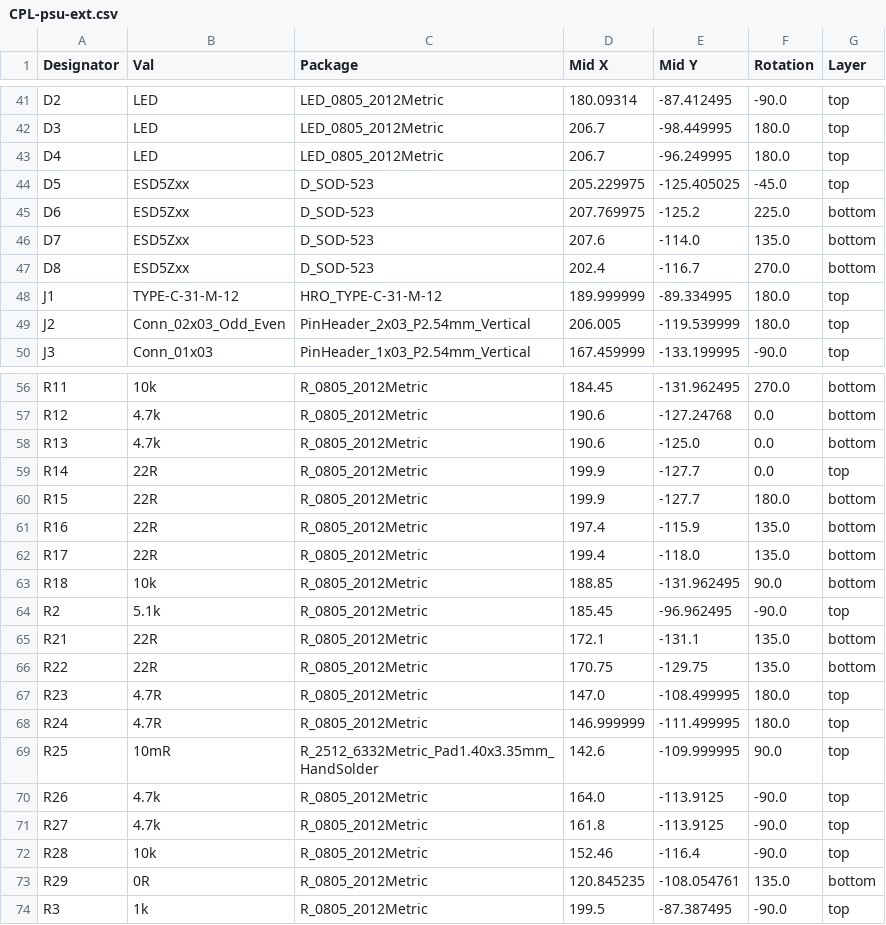
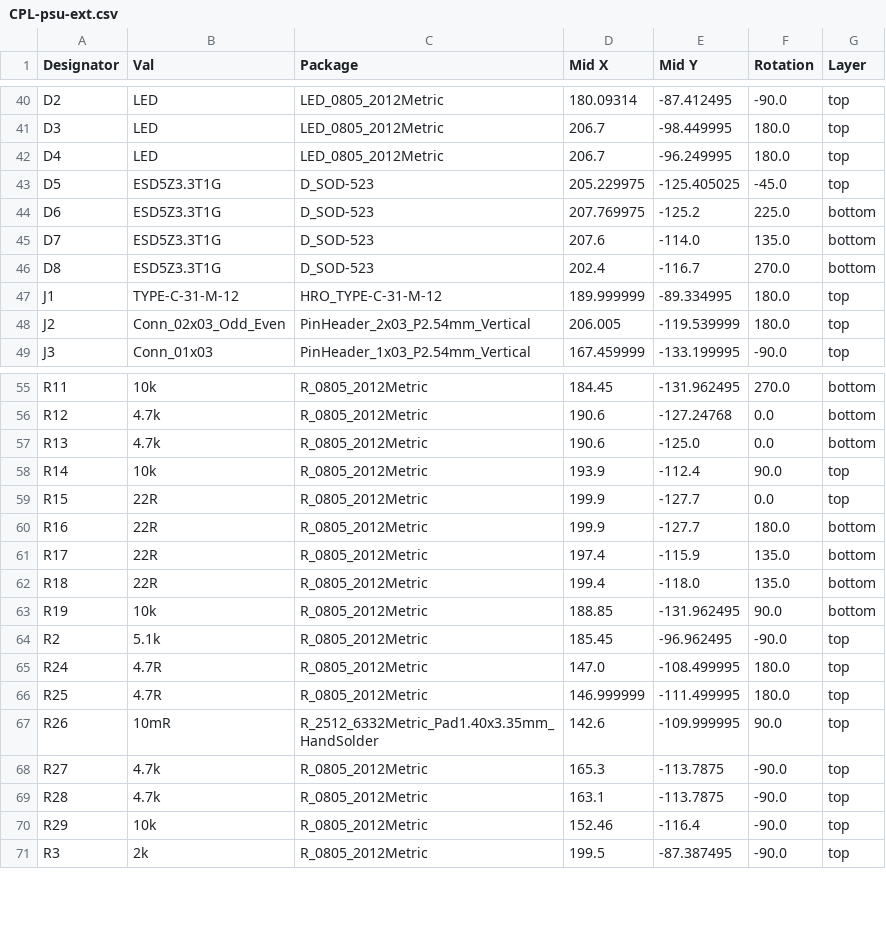
Before and after one commit to PSU-Ext-Org/psu-ext-hardware, a CSV file: manufacturing/CPL-psu-ext.csv, drawn as a sheet; only a part is shown, gaps mark what is left out; the diff covers the shown part only.

```diff
--- a/manufacturing/CPL-psu-ext.csv
+++ b/manufacturing/CPL-psu-ext.csv
@@ -43,6 +42,6 @@ D3,LED,LED_0805_2012Metric,206.7,-98.449995,180.0,top
 D4,LED,LED_0805_2012Metric,206.7,-96.249995,180.0,top
-D5,ESD5Zxx,D_SOD-523,205.229975,-125.405025,-45.0,top
-D6,ESD5Zxx,D_SOD-523,207.769975,-125.2,225.0,bottom
-D7,ESD5Zxx,D_SOD-523,207.6,-114.0,135.0,bottom
-D8,ESD5Zxx,D_SOD-523,202.4,-116.7,270.0,bottom
+D5,ESD5Z3.3T1G,D_SOD-523,205.229975,-125.405025,-45.0,top
+D6,ESD5Z3.3T1G,D_SOD-523,207.769975,-125.2,225.0,bottom
+D7,ESD5Z3.3T1G,D_SOD-523,207.6,-114.0,135.0,bottom
+D8,ESD5Z3.3T1G,D_SOD-523,202.4,-116.7,270.0,bottom
 J1,TYPE-C-31-M-12,HRO_TYPE-C-31-M-12,189.999999,-89.334995,180.0,top
@@ -58,17 +57,15 @@ R12,4.7k,R_0805_2012Metric,190.6,-127.24768,0.0,bottom
 R13,4.7k,R_0805_2012Metric,190.6,-125.0,0.0,bottom
-R14,22R,R_0805_2012Metric,199.9,-127.7,0.0,top
-R15,22R,R_0805_2012Metric,199.9,-127.7,180.0,bottom
-R16,22R,R_0805_2012Metric,197.4,-115.9,135.0,bottom
-R17,22R,R_0805_2012Metric,199.4,-118.0,135.0,bottom
-R18,10k,R_0805_2012Metric,188.85,-131.962495,90.0,bottom
+R14,10k,R_0805_2012Metric,193.9,-112.4,90.0,top
+R15,22R,R_0805_2012Metric,199.9,-127.7,0.0,top
+R16,22R,R_0805_2012Metric,199.9,-127.7,180.0,bottom
+R17,22R,R_0805_2012Metric,197.4,-115.9,135.0,bottom
+R18,22R,R_0805_2012Metric,199.4,-118.0,135.0,bottom
+R19,10k,R_0805_2012Metric,188.85,-131.962495,90.0,bottom
 R2,5.1k,R_0805_2012Metric,185.45,-96.962495,-90.0,top
-R21,22R,R_0805_2012Metric,172.1,-131.1,135.0,bottom
-R22,22R,R_0805_2012Metric,170.75,-129.75,135.0,bottom
-R23,4.7R,R_0805_2012Metric,147.0,-108.499995,180.0,top
-R24,4.7R,R_0805_2012Metric,146.999999,-111.499995,180.0,top
-R25,10mR,R_2512_6332Metric_Pad1.40x3.35mm_HandSolder,142.6,-109.999995,90.0,top
-R26,4.7k,R_0805_2012Metric,164.0,-113.9125,-90.0,top
-R27,4.7k,R_0805_2012Metric,161.8,-113.9125,-90.0,top
-R28,10k,R_0805_2012Metric,152.46,-116.4,-90.0,top
-R29,0R,R_0805_2012Metric,120.845235,-108.054761,135.0,bottom
-R3,1k,R_0805_2012Metric,199.5,-87.387495,-90.0,top
+R24,4.7R,R_0805_2012Metric,147.0,-108.499995,180.0,top
+R25,4.7R,R_0805_2012Metric,146.999999,-111.499995,180.0,top
+R26,10mR,R_2512_6332Metric_Pad1.40x3.35mm_HandSolder,142.6,-109.999995,90.0,top
+R27,4.7k,R_0805_2012Metric,165.3,-113.7875,-90.0,top
+R28,4.7k,R_0805_2012Metric,163.1,-113.7875,-90.0,top
+R29,10k,R_0805_2012Metric,152.46,-116.4,-90.0,top
+R3,2k,R_0805_2012Metric,199.5,-87.387495,-90.0,top
```
Also changed, not shown: 1 added row, 2 removed rows and 52 edited cells elsewhere in this file, manufacturing/BOM-psu-ext.csv, 24 other files.
